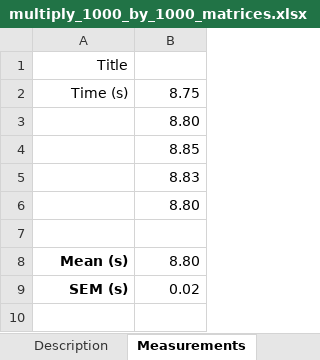
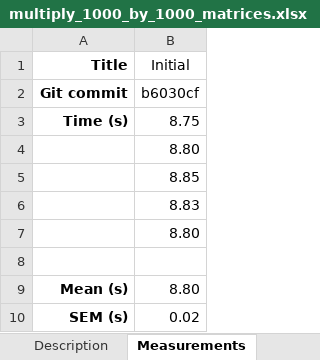
Before and after one commit to evgenyneu/image_compressor_c, an Excel workbook: benchmark/multiply_1000_by_1000_matrices.xlsx, sheet Measurements, drawn as a sheet; values as stored, in another font and other column widths than the file's, no borders; addresses are those after the commit; the diff names each change by its address in the sheet, - before the commit and + after, or states it on an @@ line.

Commit message:
Multiply matrices

```diff
--- a/benchmark/multiply_1000_by_1000_matrices.xlsx (sheet Measurements)
+++ b/benchmark/multiply_1000_by_1000_matrices.xlsx (sheet Measurements)
-A1 bold: off
+A1 bold: on
-B1: (empty)
+B1: Initial
+row 2: Git commit | b6030cf
-A3 bold: off
+A3 bold: on
```
Also changed, not shown: 2 other files.
